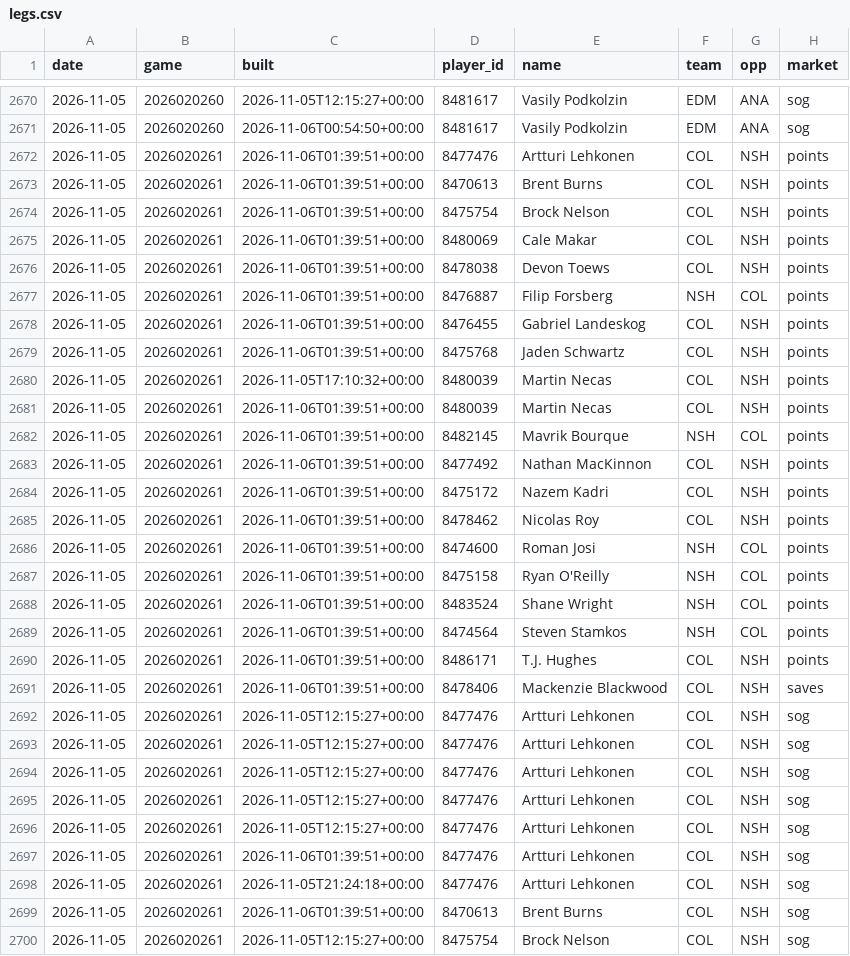
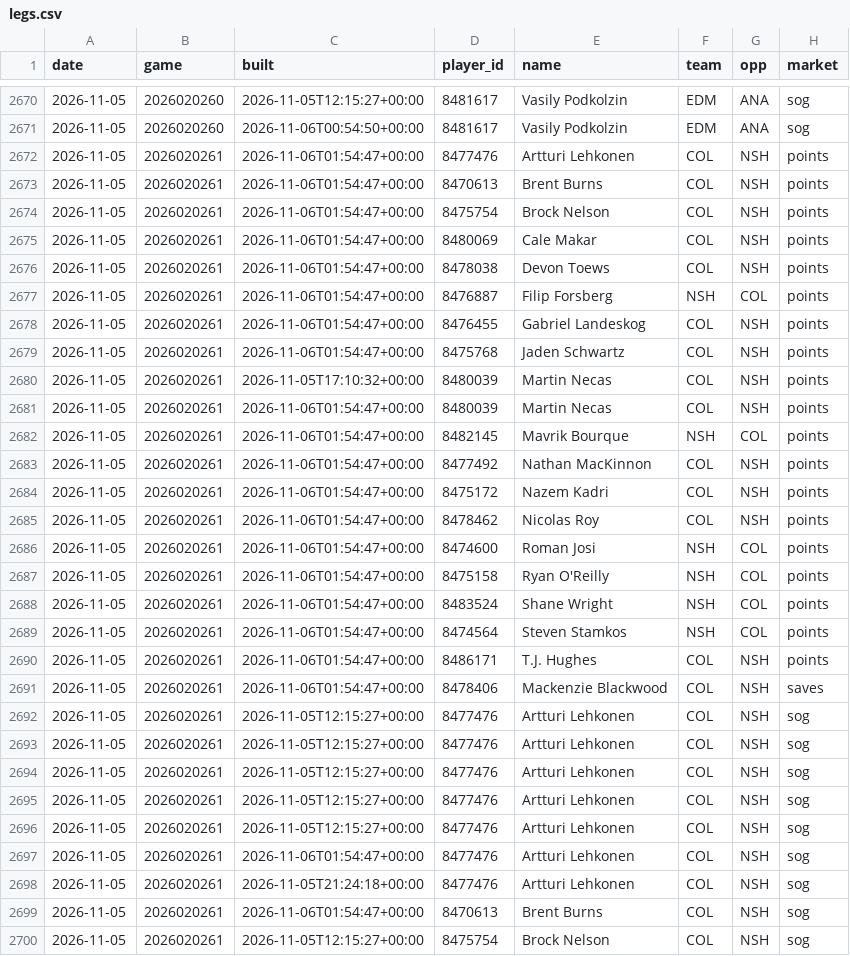
Before and after one commit to quinnrob11-sketch/qrob-nhl-goalie-model, a CSV file: model/data/legs.csv, drawn as a sheet; only a part is shown, gaps mark what is left out; the diff covers the shown part only; the diff names each change by its address in the sheet, - before the commit and + after, or states it on an @@ line.

```diff
--- a/model/data/legs.csv
+++ b/model/data/legs.csv
-C2672:C2679 (built): 2026-11-06T01:39:51+00:00
+C2672:C2679 (built): 2026-11-06T01:54:47+00:00
-C2681:C2691 (built): 2026-11-06T01:39:51+00:00
+C2681:C2691 (built): 2026-11-06T01:54:47+00:00
-C2697 (built): 2026-11-06T01:39:51+00:00
+C2697 (built): 2026-11-06T01:54:47+00:00
-C2699 (built): 2026-11-06T01:39:51+00:00
+C2699 (built): 2026-11-06T01:54:47+00:00
```
Also changed, not shown: 21 edited cells elsewhere in this file, 9 other files.
